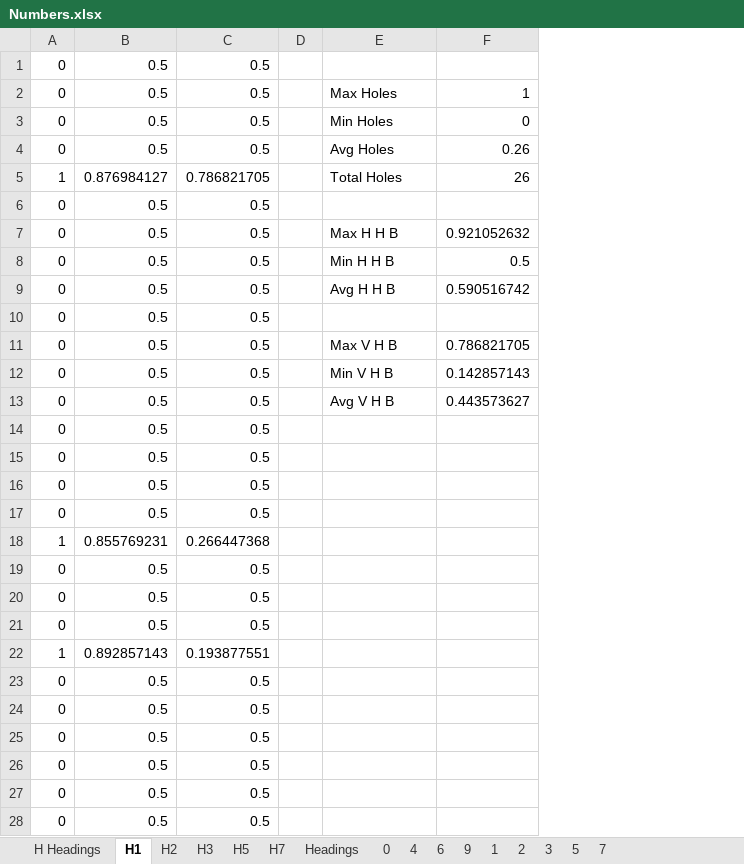
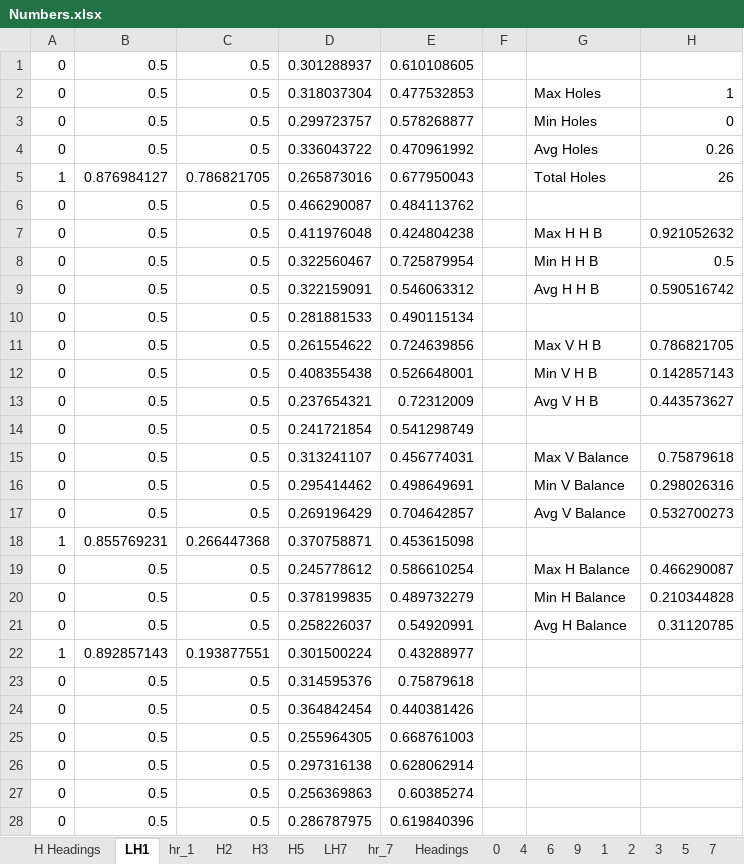
Before and after one commit to JJLewis/COMP1511, an Excel workbook: assignment1/digit-feature-data/Numbers.xlsx, sheet LH1, drawn as a sheet; only a part is shown; values as stored, in another font and other column widths than the file's, no borders; charts and pictures not drawn; addresses are those after the commit; the diff names each change by its address in the sheet, - before the commit and + after, or states it on an @@ line.

```diff
--- a/assignment1/digit-feature-data/Numbers.xlsx (sheet LH1)
+++ b/assignment1/digit-feature-data/Numbers.xlsx (sheet LH1)
-sheet tab: H1
+sheet tab: LH1
-sheet tab: H7
+sheet tab: LH7
+sheet tab: hr_1
+sheet tab: hr_7
+column D, rows 1-28: 0.301288937 | 0.318037304 | 0.299723757 | 0.336043722 | 0.265873016 | 0.466290087 | 0.411976048 | 0.322560467 | 0.322159091 | 0.281881533 | 0.261554622 | 0.408355438 | 0.237654321 | 0.241721854 | 0.313241107 | 0.295414462 | 0.269196429 | 0.370758871 | 0.245778612 | 0.378199835 | 0.258226037 | 0.301500224 | 0.314595376 | 0.364842454 | 0.255964305 | 0.297316138 | 0.256369863 | 0.286787975
+column E, rows 1-28: 0.610108605 | 0.477532853 | 0.578268877 | 0.470961992 | 0.677950043 | 0.484113762 | 0.424804238 | 0.725879954 | 0.546063312 | 0.490115134 | 0.724639856 | 0.526648001 | 0.72312009 | 0.541298749 | 0.456774031 | 0.498649691 | 0.704642857 | 0.453615098 | 0.586610254 | 0.489732279 | 0.54920991 | 0.43288977 | 0.75879618 | 0.440381426 | 0.668761003 | 0.628062914 | 0.60385274 | 0.619840396
-G15: (empty)
+G15: Max V Balance
-H15: (empty)
+H15: 0.75879618
-G16: (empty)
+G16: Min V Balance
-H16: (empty)
+H16: 0.298026316
-G17: (empty)
+G17: Avg V Balance
-H17: (empty)
+H17: 0.532700273
-G19: (empty)
+G19: Max H Balance
-H19: (empty)
+H19: 0.466290087
-G20: (empty)
+G20: Min H Balance
-H20: (empty)
+H20: 0.210344828
-G21: (empty)
+G21: Avg H Balance
-H21: (empty)
+H21: 0.31120785
```
Also changed, not shown: sheet LH7, charts or pictures, 5 other files.
